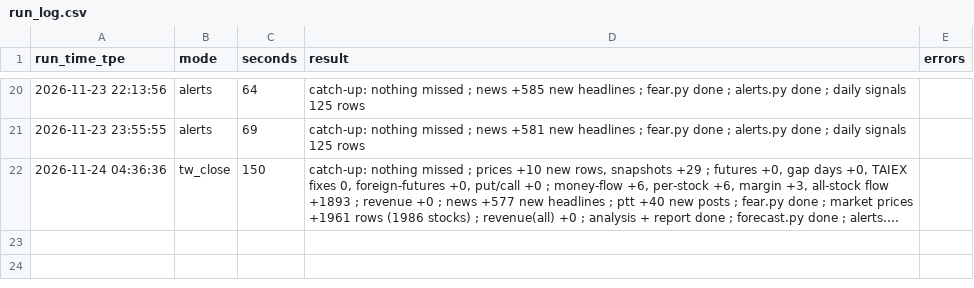
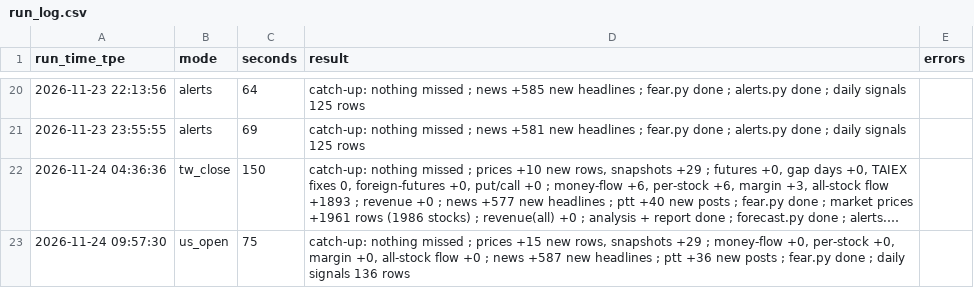
Before and after one commit to simpletechsa/data-notes, a CSV file: data/run_log.csv, drawn as a sheet; only a part is shown, gaps mark what is left out; long unchanged cells end in …; the diff names each change by its address in the sheet, - before the commit and + after, or states it on an @@ line.

```diff
--- a/data/run_log.csv
+++ b/data/run_log.csv
+row 23: 2026-11-24 09:57:30 | us_open | 75 | catch-up: nothing missed ; prices +15 new rows, snapshots +29 ; money-flow +0, per-stock +0, margin +0, all-stock flow +0 ; news +587 new headlines ; ptt +36 new posts ; fear.py done ; daily signals 136 rows
```
Also changed, not shown: data/daily_signals.csv, data/ptt_scores/2026-11.csv, 5 other files.
